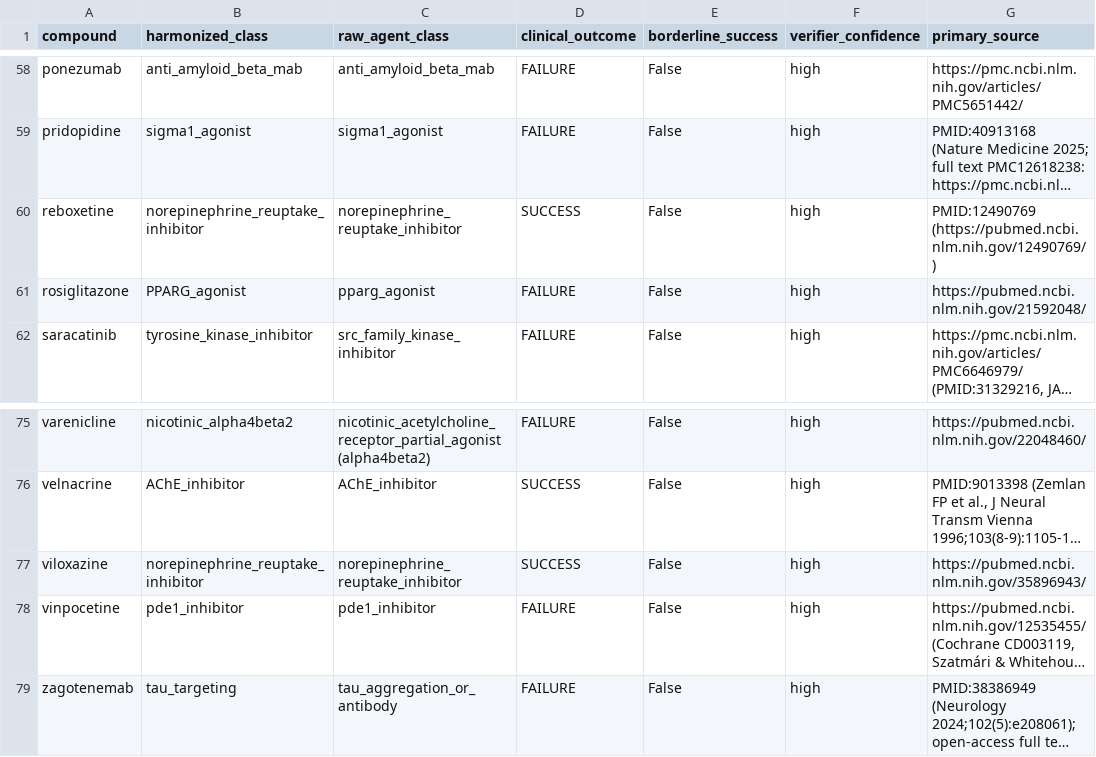
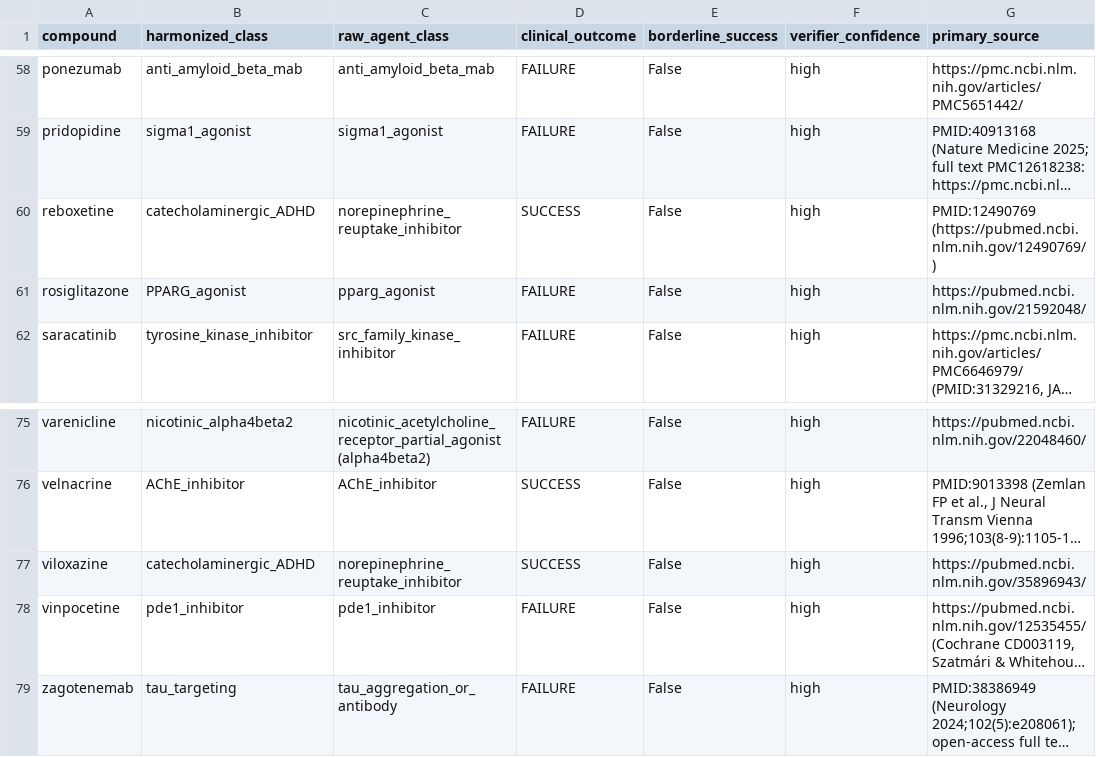
Before and after one commit to pierce-lonergan/MAMMAL_Cognitive_Enhancement_Drug_Repurposing, a CSV file: data/raw/clinical_outcomes_ledger_RESEARCH_provenance.csv, drawn as a sheet; only a part is shown, gaps mark what is left out; long unchanged cells end in …; the diff names each change by its address in the sheet, - before the commit and + after, or states it on an @@ line.

```diff
--- a/data/raw/clinical_outcomes_ledger_RESEARCH_provenance.csv
+++ b/data/raw/clinical_outcomes_ledger_RESEARCH_provenance.csv
-B60 (harmonized_class): norepinephrine_reuptake_inhibitor
+B60 (harmonized_class): catecholaminergic_ADHD
-B77 (harmonized_class): norepinephrine_reuptake_inhibitor
+B77 (harmonized_class): catecholaminergic_ADHD
```
Also changed, not shown: data/raw/clinical_outcomes_ledger_RESEARCH.csv, 7 other files.
